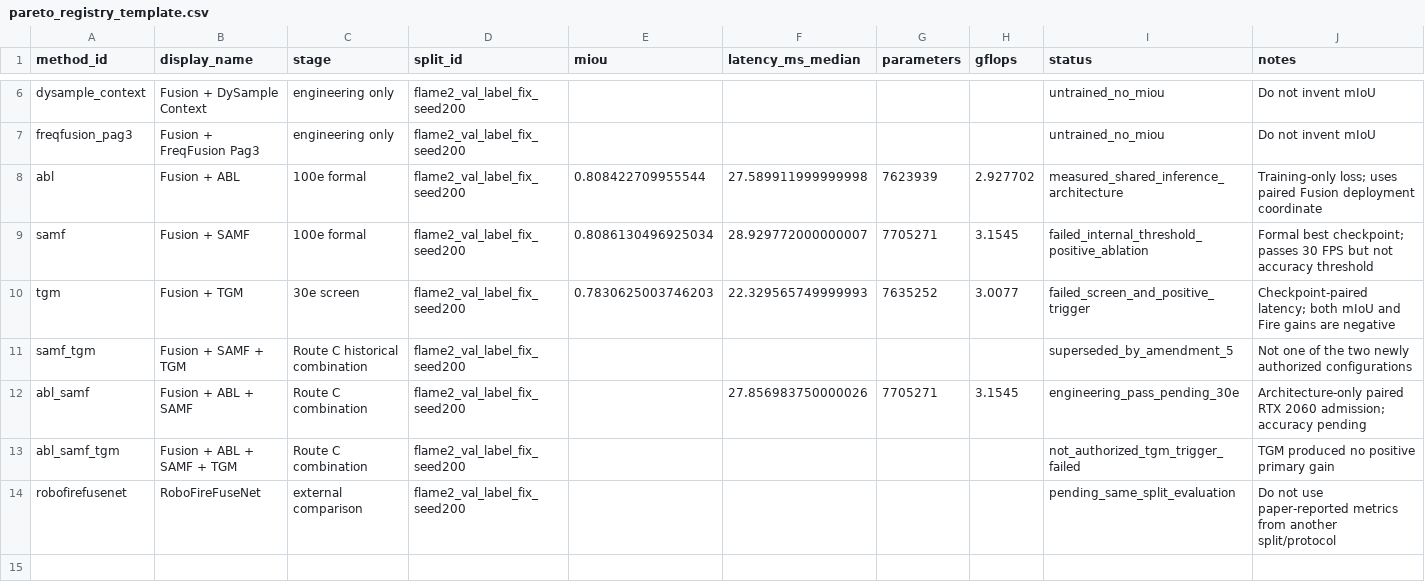
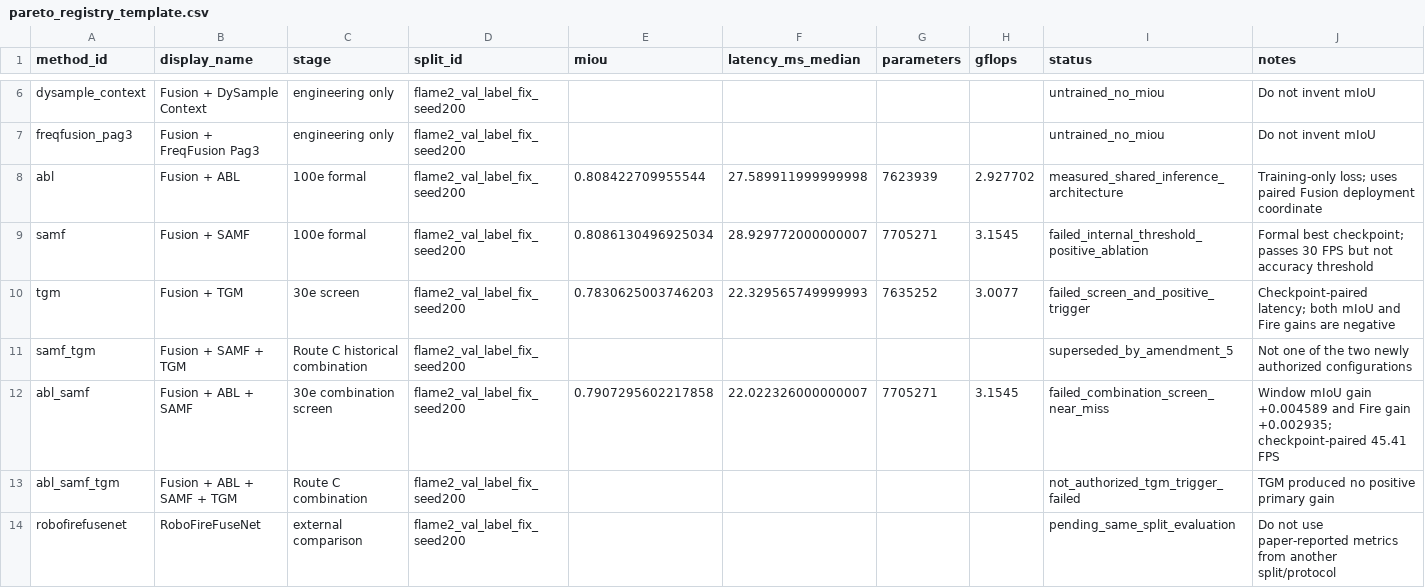
Before and after one commit to pound-me/-py2-wildfire-seg, a CSV file: configs/route_c/pareto_registry_template.csv, drawn as a sheet; only a part is shown, gaps mark what is left out.

```diff
--- a/configs/route_c/pareto_registry_template.csv
+++ b/configs/route_c/pareto_registry_template.csv
@@ -11,3 +11,3 @@ tgm,Fusion + TGM,30e screen,flame2_val_label_fix_seed200,0.7830625003746203,22.3
 samf_tgm,Fusion + SAMF + TGM,Route C historical combination,flame2_val_label_fix_seed200,,,,,superseded_by_amendment_5,Not one of the two newly authorized configurations
-abl_samf,Fusion + ABL + SAMF,Route C combination,flame2_val_label_fix_seed200,,27.856983750000026,7705271,3.1545,engineering_pass_pending_30e,Architecture-only paired RTX 2060 admission; accuracy pending
+abl_samf,Fusion + ABL + SAMF,30e combination screen,flame2_val_label_fix_seed200,0.7907295602217858,22.022326000000007,7705271,3.1545,failed_combination_screen_near_miss,Window mIoU gain +0.004589 and Fire gain +0.002935; checkpoint-paired 45.41 FPS
 abl_samf_tgm,Fusion + ABL + SAMF + TGM,Route C combination,flame2_val_label_fix_seed200,,,,,not_authorized_tgm_trigger_failed,TGM produced no positive primary gain
```
Also changed, not shown: experiments/route_c_pareto/pending_rows.csv, experiments/route_c_pareto/plotted_rows.csv, 16 other files.
